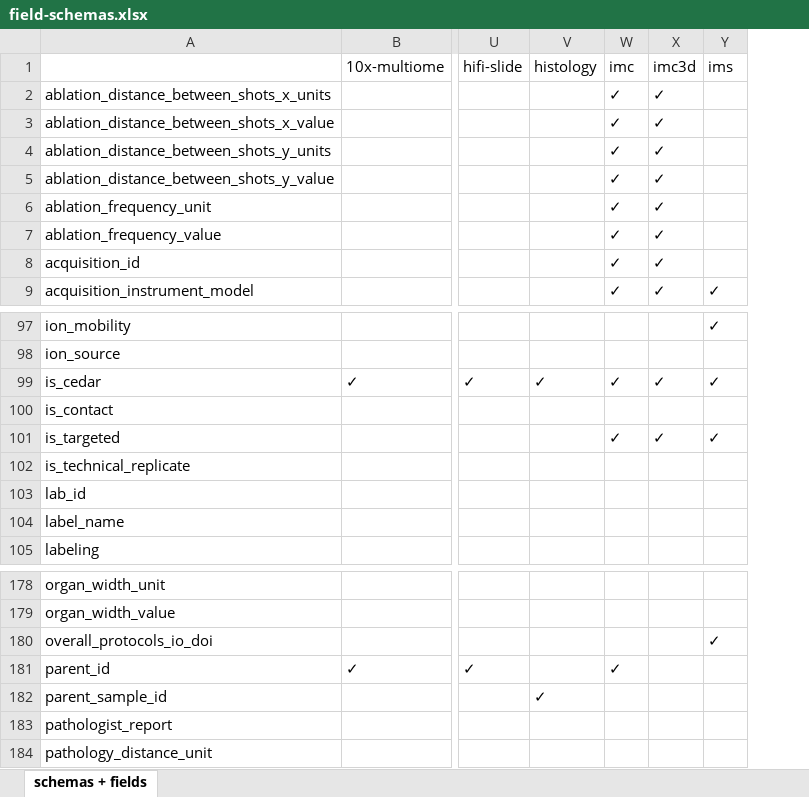
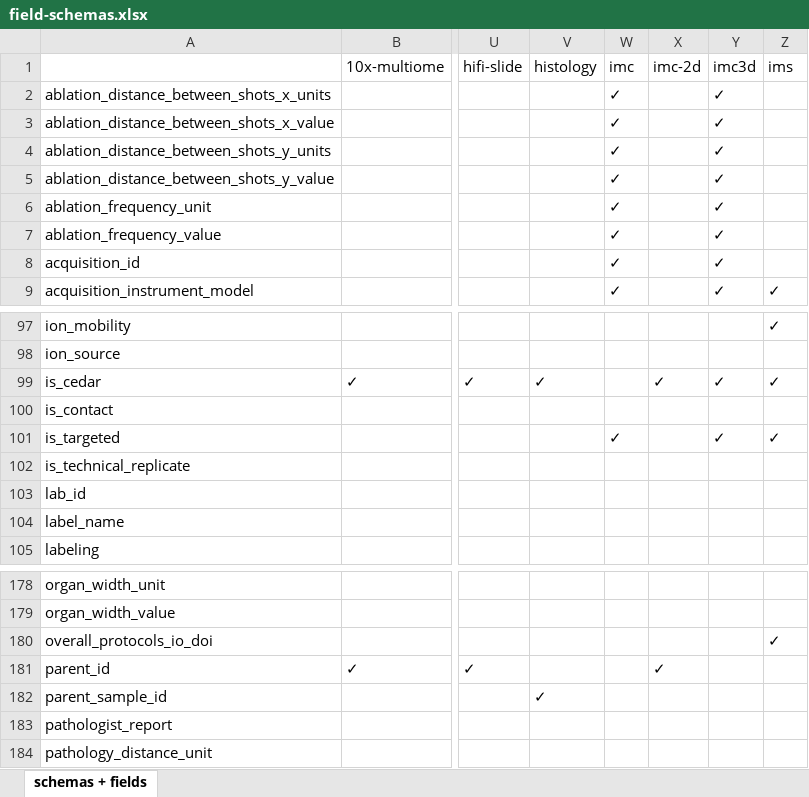
Before and after one commit to hubmapconsortium/ingest-validation-tools, an Excel workbook: docs/field-schemas.xlsx, sheet schemas + fields, drawn as a sheet; only a part is shown, gaps mark what is left out; values as stored, in another font and other column widths than the file's, no borders; the diff names each change by its address in the sheet, - before the commit and + after, or states it on an @@ line.

```diff
--- a/docs/field-schemas.xlsx (sheet schemas + fields)
+++ b/docs/field-schemas.xlsx (sheet schemas + fields)
+column X (imc-2d), row 99: ✓; row 181: ✓
-W99 (imc): ✓
+W99 (imc): (empty)
-W181 (imc): ✓
+W181 (imc): (empty)
```
Also changed, not shown: 2 other files.
